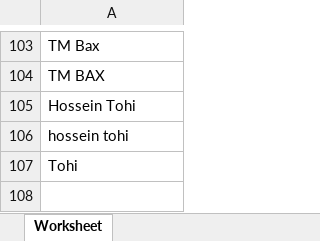
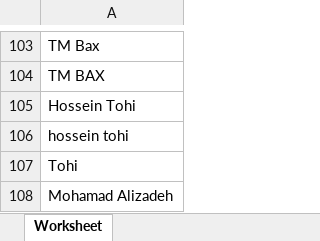
Before and after one commit to Mahdi-fatemii/Music-Categorizer, an Excel workbook: Iran-Pop.xlsx, sheet Worksheet, drawn as a sheet; only a part is shown, gaps mark what is left out; values as stored, in another font and other column widths than the file's, no borders; the diff names each change by its address in the sheet, - before the commit and + after, or states it on an @@ line.

```diff
--- a/Iran-Pop.xlsx (sheet Worksheet)
+++ b/Iran-Pop.xlsx (sheet Worksheet)
+row 108: Mohamad Alizadeh
```
Also changed, not shown: 4 other files.
